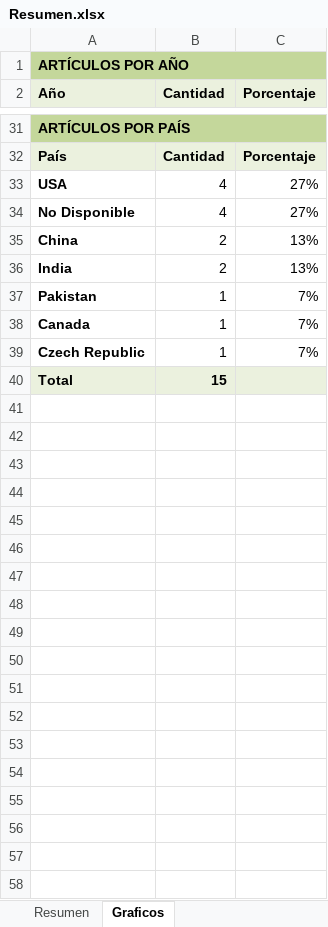
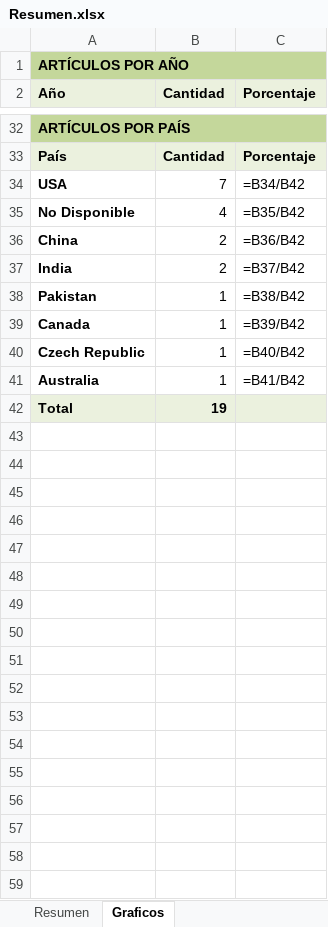
Before and after one commit to rod77/bot_busqueda, an Excel workbook: Resumen.xlsx, sheet Graficos, drawn as a sheet; only a part is shown, gaps mark what is left out; values as stored, in another font and other column widths than the file's, no borders; formulas without a stored value are shown as written; charts and pictures not drawn; addresses are those after the commit; the diff covers the shown part only; the diff names each change by its address in the sheet, - before the commit and + after, or states it on an @@ line.

Commit message:
Graficos_OK

```diff
--- a/Resumen.xlsx (sheet Graficos)
+++ b/Resumen.xlsx (sheet Graficos)
-B34 (Cantidad): 4
+B34 (Cantidad): 7
-C34 (Porcentaje): 27%
+C34 (Porcentaje): =B34/B42
-C35 (Porcentaje): 27%
+C35 (Porcentaje): =B35/B42
-C36 (Porcentaje): 13%
+C36 (Porcentaje): =B36/B42
-C37 (Porcentaje): 13%
+C37 (Porcentaje): =B37/B42
-C38 (Porcentaje): 7%
+C38 (Porcentaje): =B38/B42
-C39 (Porcentaje): 7%
+C39 (Porcentaje): =B39/B42
-C40 (Porcentaje): 7%
+C40 (Porcentaje): =B40/B42
+row 41: Australia | 1 | =B41/B42
-B42 (Cantidad): 15
+B42 (Cantidad): 19
+row 43: (empty)
+row 44: (empty)
+row 45: (empty)
+row 46: (empty)
+row 47: (empty)
+row 48: (empty)
+row 49: (empty)
+row 50: (empty)
+row 51: (empty)
+row 52: (empty)
+row 53: (empty)
+row 54: (empty)
+row 55: (empty)
+row 56: (empty)
+row 57: (empty)
+row 58: (empty)
+row 59: (empty)
```
Also changed, not shown: 36 added rows and 10 edited cells elsewhere in this sheet, charts or pictures, 2 other files.
